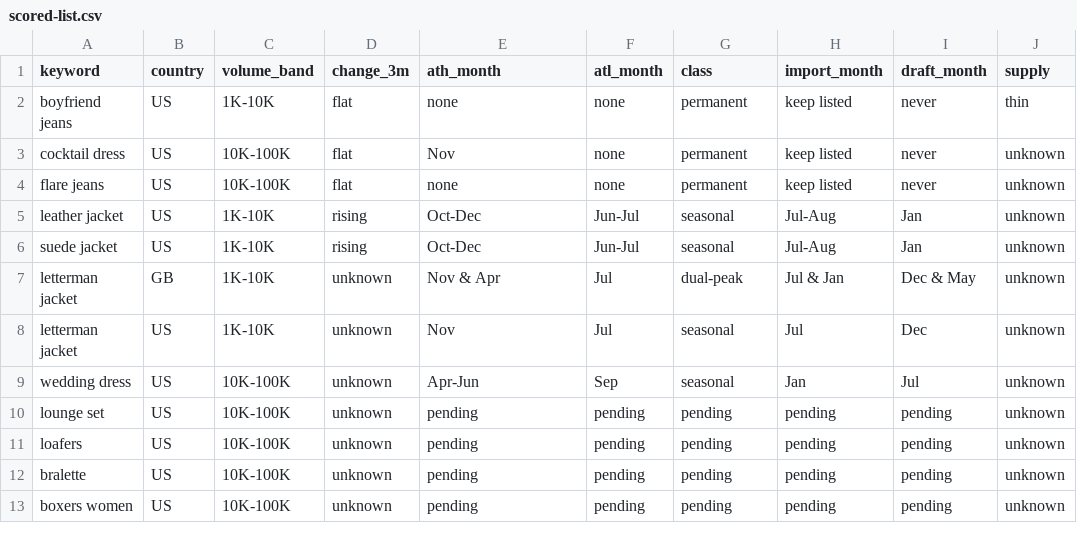
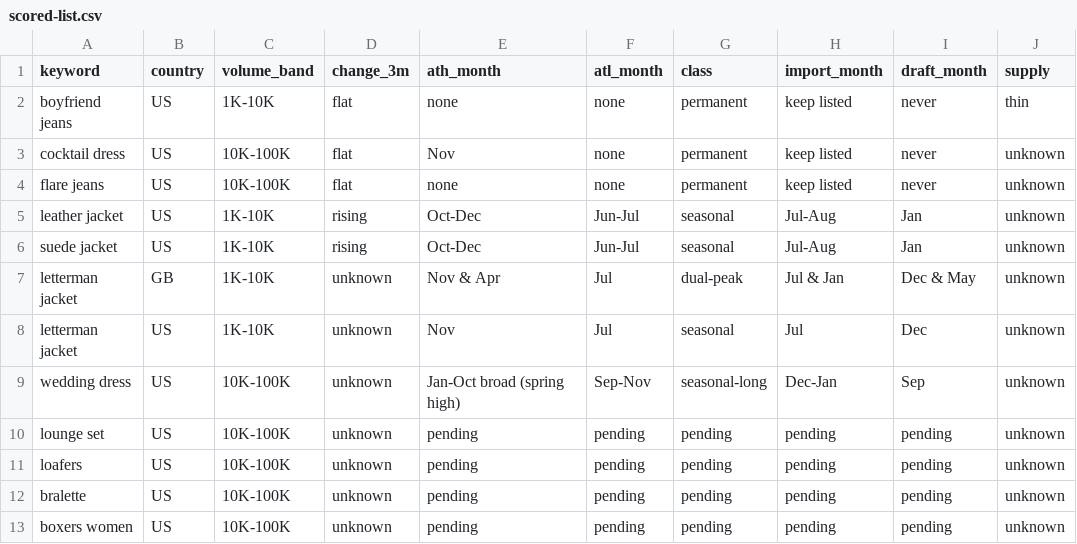
Before and after one commit to metaldetectorsdirect1-prog/manus, a CSV file: impulse-rebuild/keywords/scored-list.csv, drawn as a sheet; only a part is shown; the diff names each change by its address in the sheet, - before the commit and + after, or states it on an @@ line.

```diff
--- a/impulse-rebuild/keywords/scored-list.csv
+++ b/impulse-rebuild/keywords/scored-list.csv
-E9 (ath_month): Apr-Jun
+E9 (ath_month): Jan-Oct broad (spring high)
-F9 (atl_month): Sep
+F9 (atl_month): Sep-Nov
-G9 (class): seasonal
+G9 (class): seasonal-long
-H9 (import_month): Jan
+H9 (import_month): Dec-Jan
-I9 (draft_month): Jul
+I9 (draft_month): Sep
```
